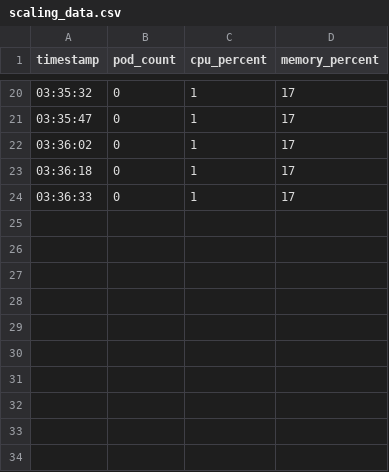
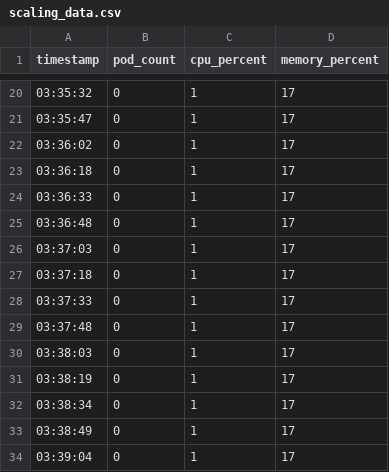
Before and after one commit to ylmzunal/scalable-llm-over-kubernetes, a CSV file: poster_visual_results/scaling_data.csv, drawn as a sheet; only a part is shown, gaps mark what is left out; the diff names each change by its address in the sheet, - before the commit and + after, or states it on an @@ line.

Commit message:
Update scaling_data.csv

```diff
--- a/poster_visual_results/scaling_data.csv
+++ b/poster_visual_results/scaling_data.csv
+row 25: 03:36:48 | 0 | 1 | 17
+row 26: 03:37:03 | 0 | 1 | 17
+row 27: 03:37:18 | 0 | 1 | 17
+row 28: 03:37:33 | 0 | 1 | 17
+row 29: 03:37:48 | 0 | 1 | 17
+row 30: 03:38:03 | 0 | 1 | 17
+row 31: 03:38:19 | 0 | 1 | 17
+row 32: 03:38:34 | 0 | 1 | 17
+row 33: 03:38:49 | 0 | 1 | 17
+row 34: 03:39:04 | 0 | 1 | 17
```
